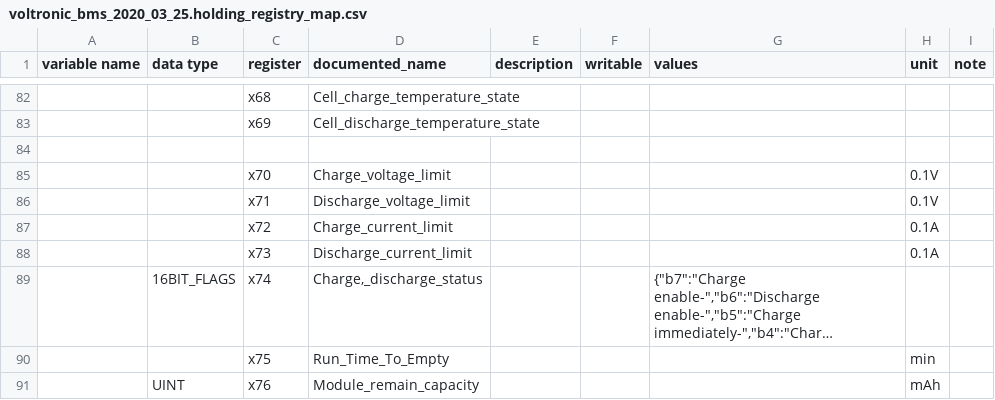
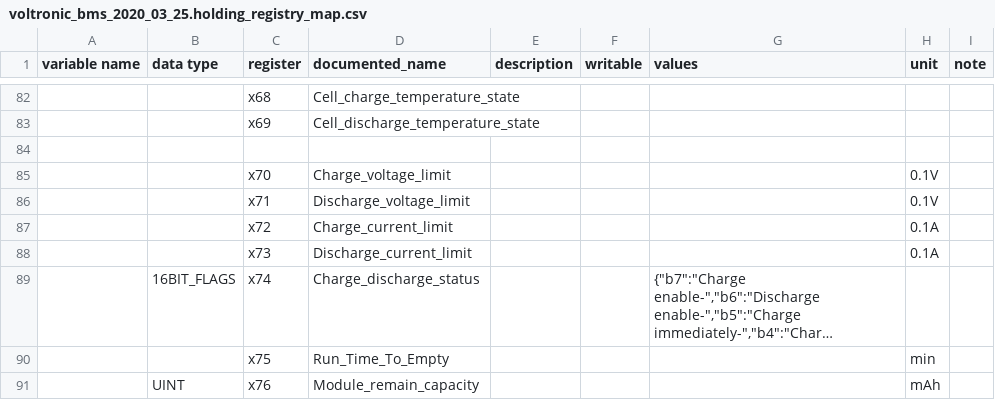
Before and after one commit to yNosGR/PythonProtocolGateway, a CSV file: protocols/voltronic/voltronic_bms_2020_03_25.holding_registry_map.csv, drawn as a sheet; only a part is shown, gaps mark what is left out; long unchanged cells end in …; the diff names each change by its address in the sheet, - before the commit and + after, or states it on an @@ line.

Commit message:
Update voltronic_bms_2020_03_25.holding_registry_map.csv

```diff
--- a/protocols/voltronic/voltronic_bms_2020_03_25.holding_registry_map.csv
+++ b/protocols/voltronic/voltronic_bms_2020_03_25.holding_registry_map.csv
-D89 (documented_name): Charge,_discharge_status
+D89 (documented_name): Charge_discharge_status
```
